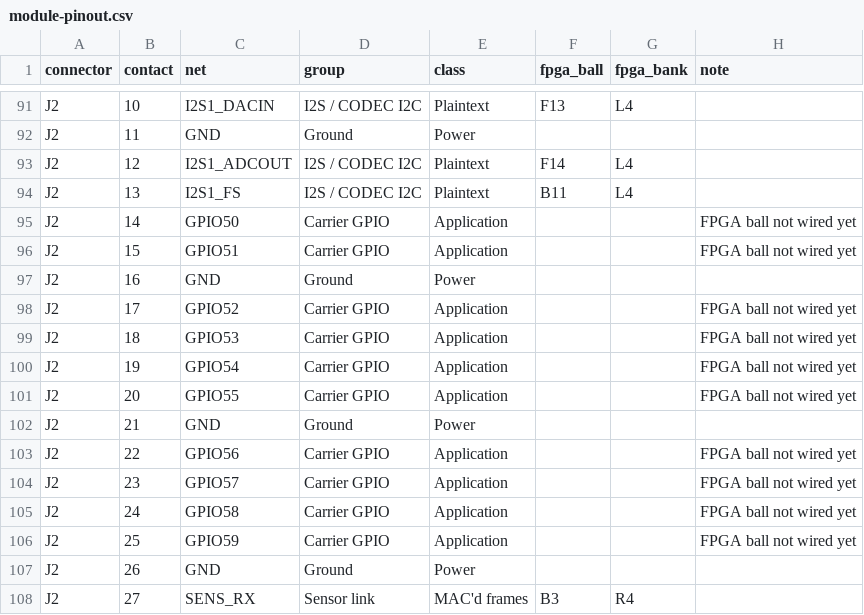
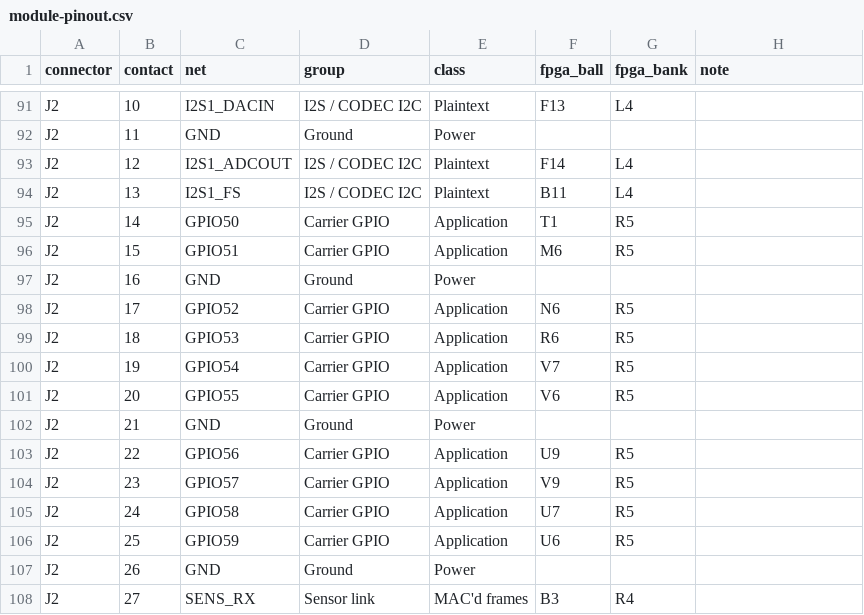
Before and after one commit to bradleyeckert/thriller, a CSV file: hw/module-pinout.csv, drawn as a sheet; only a part is shown, gaps mark what is left out; the diff covers the shown part only.

```diff
--- a/hw/module-pinout.csv
+++ b/hw/module-pinout.csv
@@ -94,14 +94,14 @@ J2,12,I2S1_ADCOUT,I2S / CODEC I2C,Plaintext,F14,L4,
 J2,13,I2S1_FS,I2S / CODEC I2C,Plaintext,B11,L4,
-J2,14,GPIO50,Carrier GPIO,Application,,,FPGA ball not wired yet
-J2,15,GPIO51,Carrier GPIO,Application,,,FPGA ball not wired yet
+J2,14,GPIO50,Carrier GPIO,Application,T1,R5,
+J2,15,GPIO51,Carrier GPIO,Application,M6,R5,
 J2,16,GND,Ground,Power,,,
-J2,17,GPIO52,Carrier GPIO,Application,,,FPGA ball not wired yet
-J2,18,GPIO53,Carrier GPIO,Application,,,FPGA ball not wired yet
-J2,19,GPIO54,Carrier GPIO,Application,,,FPGA ball not wired yet
-J2,20,GPIO55,Carrier GPIO,Application,,,FPGA ball not wired yet
+J2,17,GPIO52,Carrier GPIO,Application,N6,R5,
+J2,18,GPIO53,Carrier GPIO,Application,R6,R5,
+J2,19,GPIO54,Carrier GPIO,Application,V7,R5,
+J2,20,GPIO55,Carrier GPIO,Application,V6,R5,
 J2,21,GND,Ground,Power,,,
-J2,22,GPIO56,Carrier GPIO,Application,,,FPGA ball not wired yet
-J2,23,GPIO57,Carrier GPIO,Application,,,FPGA ball not wired yet
-J2,24,GPIO58,Carrier GPIO,Application,,,FPGA ball not wired yet
-J2,25,GPIO59,Carrier GPIO,Application,,,FPGA ball not wired yet
+J2,22,GPIO56,Carrier GPIO,Application,U9,R5,
+J2,23,GPIO57,Carrier GPIO,Application,V9,R5,
+J2,24,GPIO58,Carrier GPIO,Application,U7,R5,
+J2,25,GPIO59,Carrier GPIO,Application,U6,R5,
 J2,26,GND,Ground,Power,,,
```
Also changed, not shown: 58 edited cells elsewhere in this file, fpga/logos2/pinout324-assignment.csv, 9 other files.
